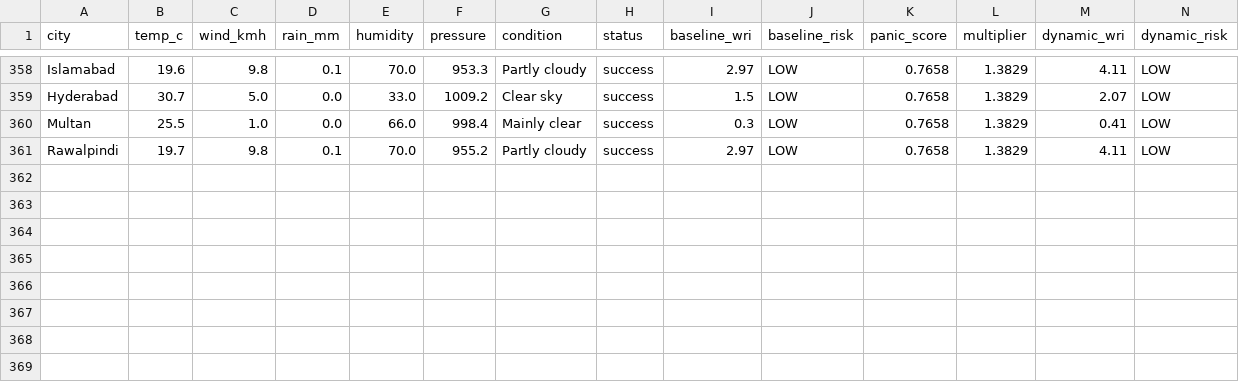
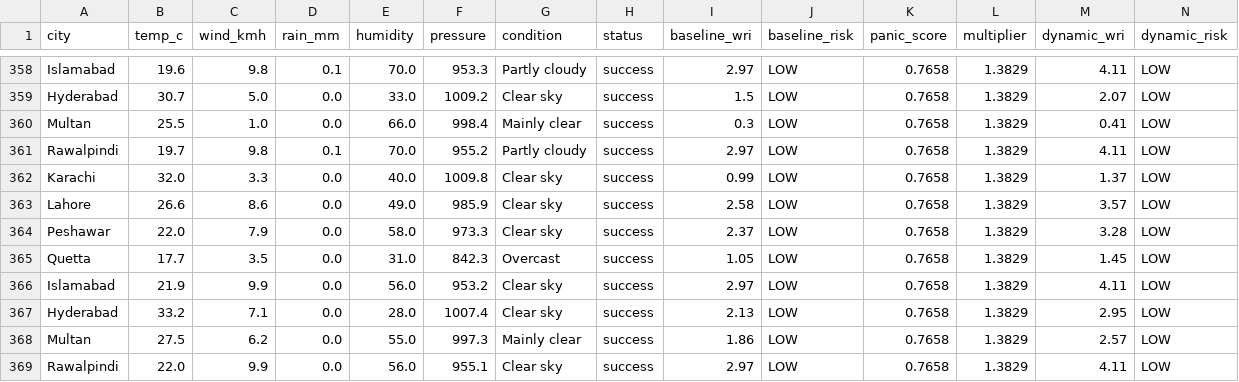
Before and after one commit to baighafsa/pakistan-disaster-forecasting, a CSV file: data/30day_wri_tracking.csv, drawn as a sheet; only a part is shown, gaps mark what is left out; rows hold the shown columns only; the diff names each change by its address in the sheet, - before the commit and + after, or states it on an @@ line.

```diff
--- a/data/30day_wri_tracking.csv
+++ b/data/30day_wri_tracking.csv
+row 362: Karachi | 32.0 | 3.3 | 0.0 | 40.0 | 1009.8 | Clear sky | success | 0.99 | LOW | 0.7658 | 1.3829 | 1.37 | LOW
+row 363: Lahore | 26.6 | 8.6 | 0.0 | 49.0 | 985.9 | Clear sky | success | 2.58 | LOW | 0.7658 | 1.3829 | 3.57 | LOW
+row 364: Peshawar | 22.0 | 7.9 | 0.0 | 58.0 | 973.3 | Clear sky | success | 2.37 | LOW | 0.7658 | 1.3829 | 3.28 | LOW
+row 365: Quetta | 17.7 | 3.5 | 0.0 | 31.0 | 842.3 | Overcast | success | 1.05 | LOW | 0.7658 | 1.3829 | 1.45 | LOW
+row 366: Islamabad | 21.9 | 9.9 | 0.0 | 56.0 | 953.2 | Clear sky | success | 2.97 | LOW | 0.7658 | 1.3829 | 4.11 | LOW
+row 367: Hyderabad | 33.2 | 7.1 | 0.0 | 28.0 | 1007.4 | Clear sky | success | 2.13 | LOW | 0.7658 | 1.3829 | 2.95 | LOW
+row 368: Multan | 27.5 | 6.2 | 0.0 | 55.0 | 997.3 | Mainly clear | success | 1.86 | LOW | 0.7658 | 1.3829 | 2.57 | LOW
+row 369: Rawalpindi | 22.0 | 9.9 | 0.0 | 56.0 | 955.1 | Clear sky | success | 2.97 | LOW | 0.7658 | 1.3829 | 4.11 | LOW
```
Also changed, not shown: data/daily_alerts.csv, 1 other file.
